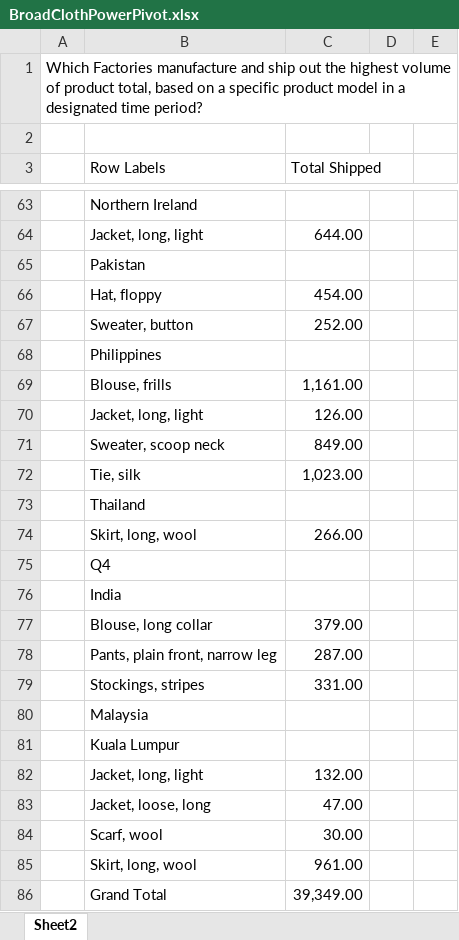
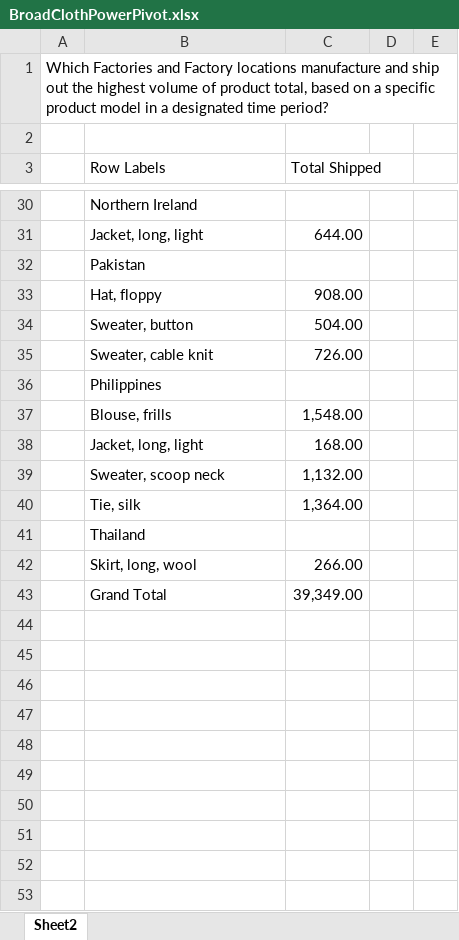
Before and after one commit to mhbania/BroadCloth-Proj, an Excel workbook: Broadcloth Solution/PowerPivot/BroadClothPowerPivot.xlsx, sheet Sheet2, drawn as a sheet; only a part is shown, gaps mark what is left out; values as stored, in another font and other column widths than the file's, no borders; charts and pictures not drawn; removed rows and columns are numbered as before the commit, all else as after; the diff covers the shown part only; the diff names each change by its address in the sheet, - before the commit and + after, or states it on an @@ line.

```diff
--- a/Broadcloth Solution/PowerPivot/BroadClothPowerPivot.xlsx (sheet Sheet2)
+++ b/Broadcloth Solution/PowerPivot/BroadClothPowerPivot.xlsx (sheet Sheet2)
-A1: Which Factories manufacture and…
+A1: Which Factories and Factory locations manufacture and…
-C33 (Total Shipped): 454.00
+C33 (Total Shipped): 908.00
-C34 (Total Shipped): 252.00
+C34 (Total Shipped): 504.00
@@ row 16 moved to row 35: Sweater, cable knit @@
-C37 (Total Shipped): 1,161.00
+C37 (Total Shipped): 1,548.00
-C38 (Total Shipped): 126.00
+C38 (Total Shipped): 168.00
-C39 (Total Shipped): 849.00
+C39 (Total Shipped): 1,132.00
-C40 (Total Shipped): 1,023.00
+C40 (Total Shipped): 1,364.00
-row 75:  | Q4
-row 76:  | India
-row 77:  | Blouse, long collar | 379.00
-row 78:  | Pants, plain front, narrow leg | 287.00
-row 79:  | Stockings, stripes | 331.00
-row 80:  | Malaysia
-row 81:  | Kuala Lumpur
-row 82:  | Jacket, long, light | 132.00
-row 83:  | Jacket, loose, long | 47.00
-row 84:  | Scarf, wool | 30.00
-row 85:  | Skirt, long, wool | 961.00
```
Also changed, not shown: 32 removed rows and 16 edited cells elsewhere in this sheet, charts or pictures, 12 other files.
